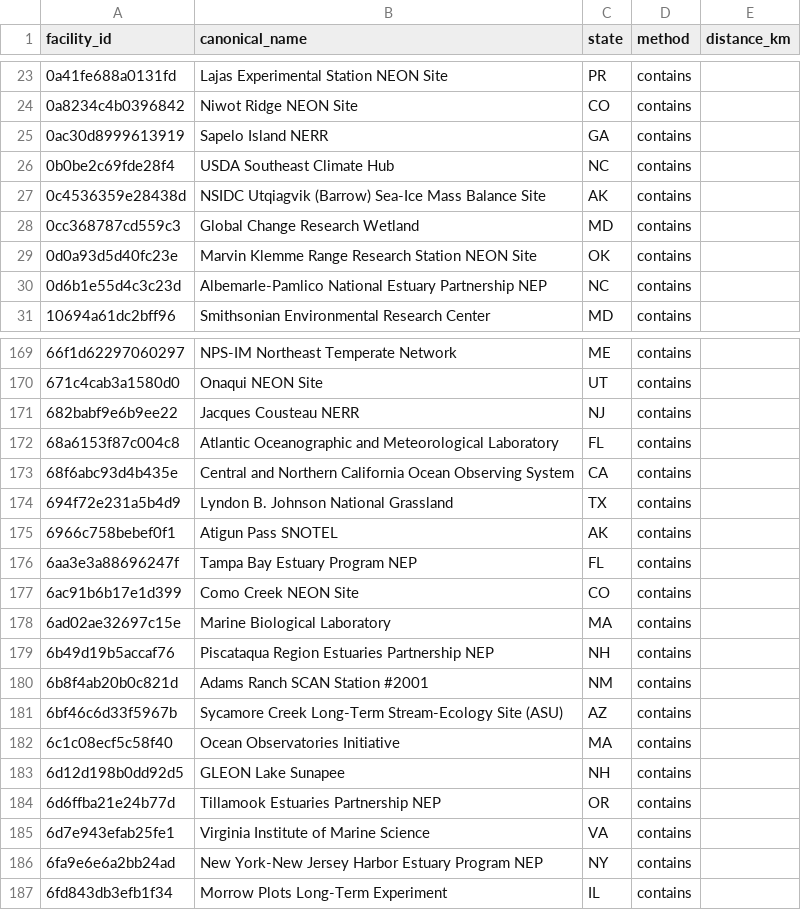
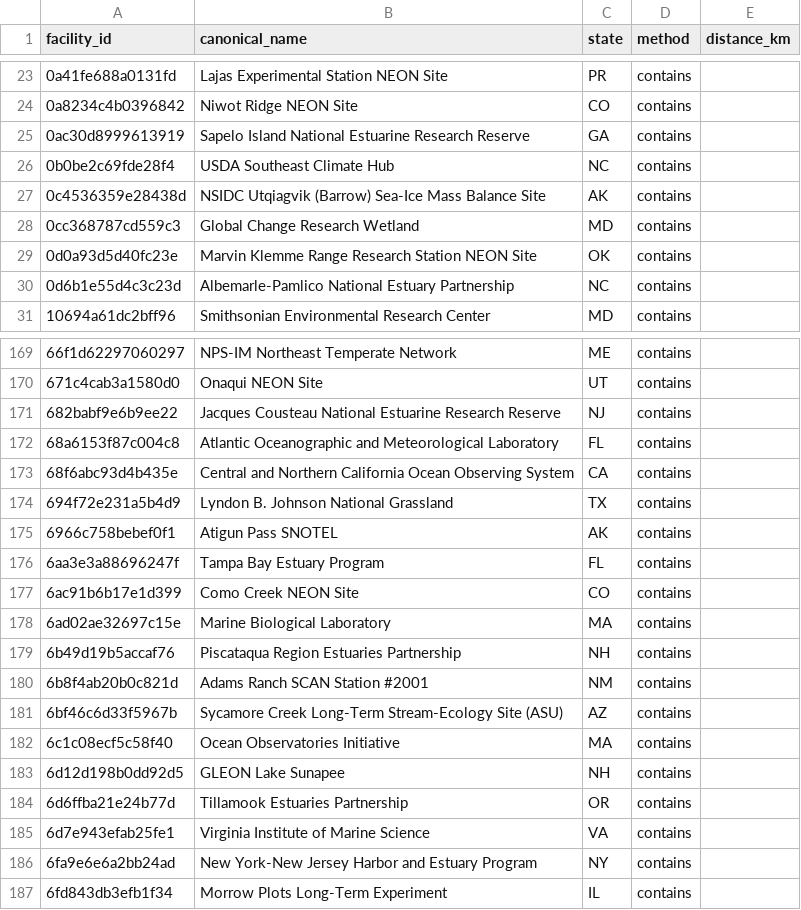
Before and after one commit to tyson-swetnam/lto, a CSV file: data/seed/facility_state.csv, drawn as a sheet; only a part is shown, gaps mark what is left out; the diff covers the shown part only.

```diff
--- a/data/seed/facility_state.csv
+++ b/data/seed/facility_state.csv
@@ -24,3 +24,3 @@ facility_id,canonical_name,state,method,distance_km
 0a8234c4b0396842,Niwot Ridge NEON Site,CO,contains,
-0ac30d8999613919,Sapelo Island NERR,GA,contains,
+0ac30d8999613919,Sapelo Island National Estuarine Research Reserve,GA,contains,
 0b0be2c69fde28f4,USDA Southeast Climate Hub,NC,contains,
@@ -29,3 +29,3 @@ facility_id,canonical_name,state,method,distance_km
 0d0a93d5d40fc23e,Marvin Klemme Range Research Station NEON Site,OK,contains,
-0d6b1e55d4c3c23d,Albemarle-Pamlico National Estuary Partnership NEP,NC,contains,
+0d6b1e55d4c3c23d,Albemarle-Pamlico National Estuary Partnership,NC,contains,
 10694a61dc2bff96,Smithsonian Environmental Research Center,MD,contains,
@@ -170,3 +170,3 @@ facility_id,canonical_name,state,method,distance_km
 671c4cab3a1580d0,Onaqui NEON Site,UT,contains,
-682babf9e6b9ee22,Jacques Cousteau NERR,NJ,contains,
+682babf9e6b9ee22,Jacques Cousteau National Estuarine Research Reserve,NJ,contains,
 68a6153f87c004c8,Atlantic Oceanographic and Meteorological Laboratory,FL,contains,
@@ -175,6 +175,6 @@ facility_id,canonical_name,state,method,distance_km
 6966c758bebef0f1,Atigun Pass SNOTEL,AK,contains,
-6aa3e3a88696247f,Tampa Bay Estuary Program NEP,FL,contains,
+6aa3e3a88696247f,Tampa Bay Estuary Program,FL,contains,
 6ac91b6b17e1d399,Como Creek NEON Site,CO,contains,
 6ad02ae32697c15e,Marine Biological Laboratory,MA,contains,
-6b49d19b5accaf76,Piscataqua Region Estuaries Partnership NEP,NH,contains,
+6b49d19b5accaf76,Piscataqua Region Estuaries Partnership,NH,contains,
 6b8f4ab20b0c821d,Adams Ranch SCAN Station #2001,NM,contains,
@@ -183,5 +183,5 @@ facility_id,canonical_name,state,method,distance_km
 6d12d198b0dd92d5,GLEON Lake Sunapee,NH,contains,
-6d6ffba21e24b77d,Tillamook Estuaries Partnership NEP,OR,contains,
+6d6ffba21e24b77d,Tillamook Estuaries Partnership,OR,contains,
 6d7e943efab25fe1,Virginia Institute of Marine Science,VA,contains,
-6fa9e6e6a2bb24ad,New York-New Jersey Harbor Estuary Program NEP,NY,contains,
+6fa9e6e6a2bb24ad,New York-New Jersey Harbor and Estuary Program,NY,contains,
 6fd843db3efb1f34,Morrow Plots Long-Term Experiment,IL,contains,
```
Also changed, not shown: 41 edited cells elsewhere in this file, data/seed/facility_personnel_seed.csv, data/seed/openalex_institution_overrides.csv, 26 other files.
